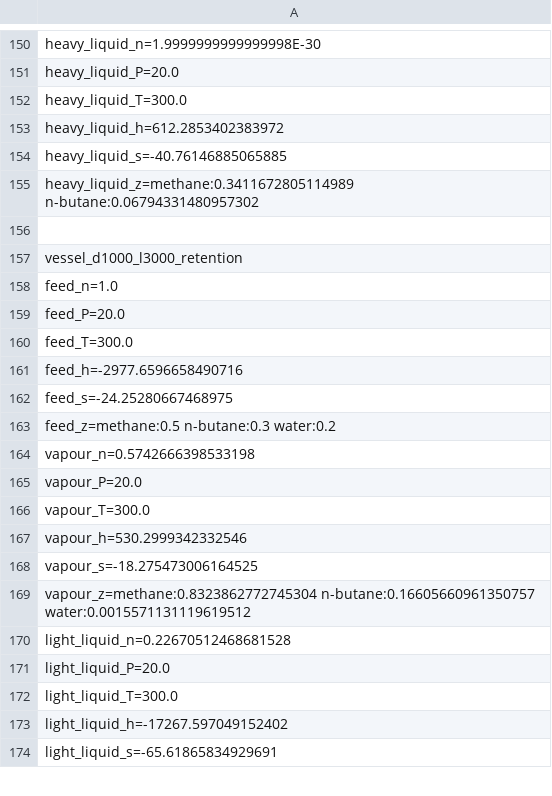
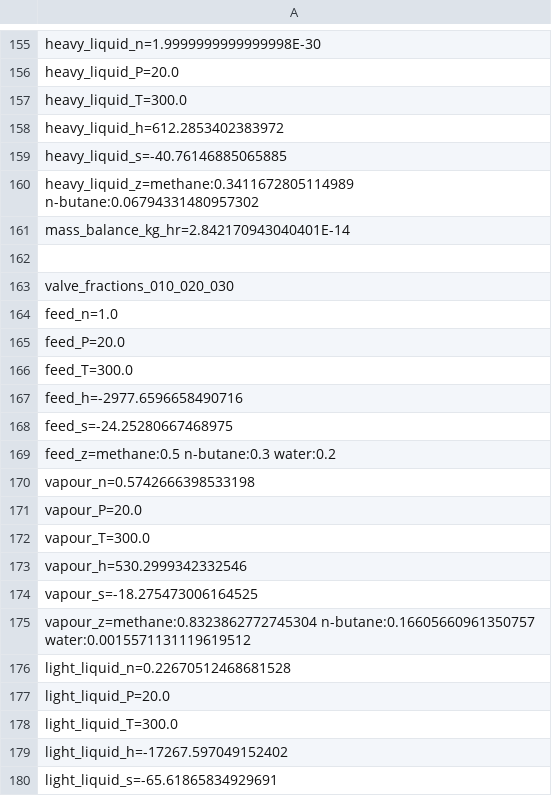
Before and after one commit to PatrickMockridge/Azoth, a TSV file: validation/neqsim/captures/process_three_phase_separator.tsv, drawn as a sheet; only a part is shown, gaps mark what is left out; the shorter side is filled out with more unchanged rows; the diff covers the shown part only; the diff names each change by its address in the sheet, - before the commit and + after, or states it on an @@ line.

```diff
--- a/validation/neqsim/captures/process_three_phase_separator.tsv
+++ b/validation/neqsim/captures/process_three_phase_separator.tsv
+row 161: mass_balance_kg_hr=2.842170943040401E-14
+row 162: (empty)
+row 163: valve_fractions_010_020_030
+row 164: feed_n=1.0
+row 165: feed_P=20.0
+row 166: feed_T=300.0
+row 167: feed_h=-2977.6596658490716
+row 168: feed_s=-24.25280667468975
+row 169: feed_z=methane:0.5 n-butane:0.3 water:0.2
+row 170: vapour_n=0.5742666398533198
+row 171: vapour_P=20.0
+row 172: vapour_T=300.0
+row 173: vapour_h=530.2999342332546
+row 174: vapour_s=-18.275473006164525
+row 175: vapour_z=methane:0.8323862772745304 n-butane:0.16605660961350757 water:0.0015571131119619512
+row 176: light_liquid_n=0.22670512468681528
+row 177: light_liquid_P=20.0
+row 178: light_liquid_T=300.0
+row 179: light_liquid_h=-17267.597049152402
+row 180: light_liquid_s=-65.61865834929691
```
Also changed, not shown: 20 added rows elsewhere in this file, 13 other files.
